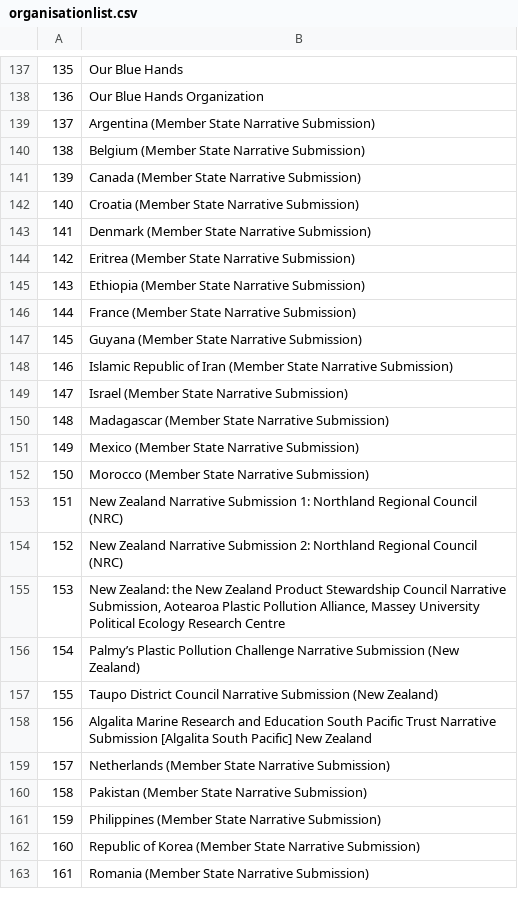
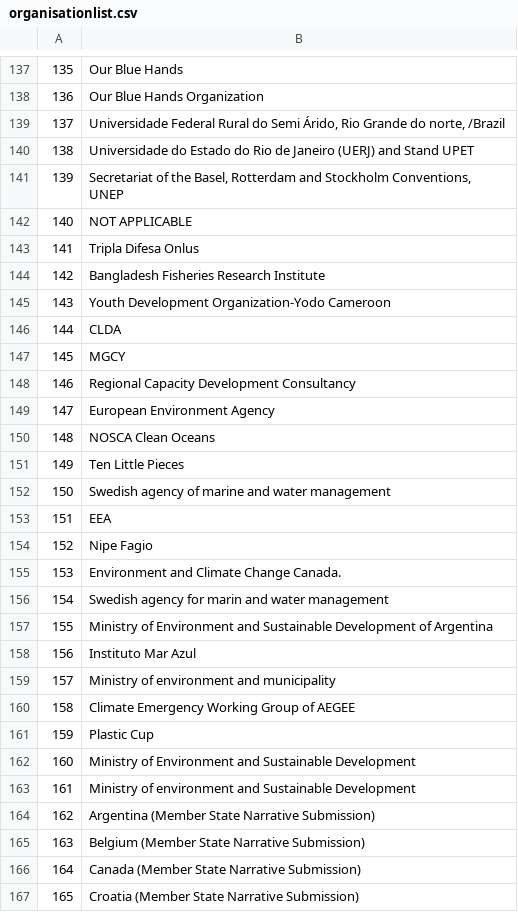
Before and after one commit to akvo/akvo-tech-consultancy, a CSV file: sites/unep-dashboard/database/transformer/organisationlist.csv, drawn as a sheet; only a part is shown, gaps mark what is left out; the shorter side is filled out with more unchanged rows; addresses are those after the commit; the diff covers the shown part only; the diff names each change by its address in the sheet, - before the commit and + after, or states it on an @@ line.

Commit message:
Update unep data

```diff
--- a/sites/unep-dashboard/database/transformer/organisationlist.csv
+++ b/sites/unep-dashboard/database/transformer/organisationlist.csv
+row 139: 137 | Universidade Federal Rural do Semi Árido, Rio Grande do norte, /Brazil
+row 140: 138 | Universidade do Estado do Rio de Janeiro (UERJ) and Stand UPET
+row 141: 139 | Secretariat of the Basel, Rotterdam and Stockholm Conventions, UNEP
+row 142: 140 | NOT APPLICABLE
+row 143: 141 | Tripla Difesa Onlus
+row 144: 142 | Bangladesh Fisheries Research Institute
+row 145: 143 | Youth Development Organization-Yodo Cameroon
+row 146: 144 | CLDA
+row 147: 145 | MGCY
+row 148: 146 | Regional Capacity Development Consultancy
+row 149: 147 | European Environment Agency
+row 150: 148 | NOSCA Clean Oceans
+row 151: 149 | Ten Little Pieces
+row 152: 150 | Swedish agency of marine and water management
+row 153: 151 | EEA
+row 154: 152 | Nipe Fagio
+row 155: 153 | Environment and Climate Change Canada.
+row 156: 154 | Swedish agency for marin and water management
+row 157: 155 | Ministry of Environment and Sustainable Development of Argentina
+row 158: 156 | Instituto Mar Azul
+row 159: 157 | Ministry of environment and municipality
+row 160: 158 | Climate Emergency Working Group of AEGEE
+row 161: 159 | Plastic Cup
+row 162: 160 | Ministry of Environment and Sustainable Development
+row 163: 161 | Ministry of environment and Sustainable Development
@@ column A renumbered between rows 164 and 249 @@
```
Also changed, not shown: 15 added rows and 1 edited cell elsewhere in this file, 7 other files.
